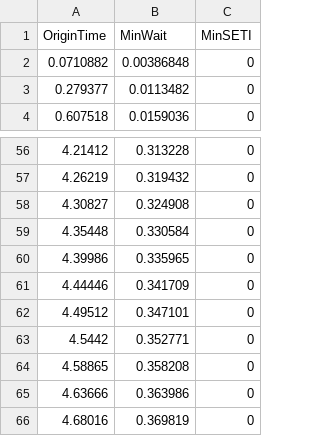
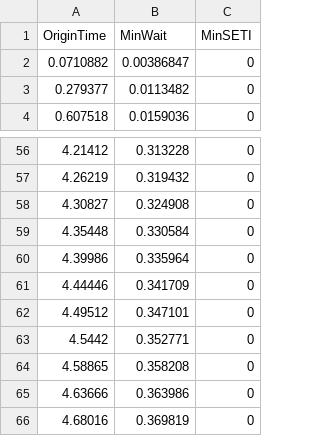
Before and after one commit to jonathanpaulson/grabby_aliens, a CSV file: data/D=3_n=1.5_N=1.00e+08_s=1.0_c=4.0_L=1.0_m=0.6666666666666666_seed=0.0_empty=100_volume=0_years.csv (was data/D=3_n=1.5_N=1.00e+08_s=1.0_c=4.0_L=1.0_m=0.66666666666_seed=0.0_empty=100_volume=0_years.csv), drawn as a sheet; only a part is shown, gaps mark what is left out.

```diff
--- a/data/D=3_n=1.5_N=1.00e+08_s=1.0_c=4.0_L=1.0_m=0.66666666666_seed=0.0_empty=100_volume=0_years.csv
+++ b/data/D=3_n=1.5_N=1.00e+08_s=1.0_c=4.0_L=1.0_m=0.6666666666666666_seed=0.0_empty=100_volume=0_years.csv
@@ -1,3 +1,3 @@
 OriginTime,MinWait,MinSETI
-0.0710882,0.00386848,0
+0.0710882,0.00386847,0
 0.279377,0.0113482,0
@@ -59,3 +59,3 @@ OriginTime,MinWait,MinSETI
 4.35448,0.330584,0
-4.39986,0.335965,0
+4.39986,0.335964,0
 4.44446,0.341709,0
```
Also changed, not shown: data/D=3_n=1.5_N=1.00e+08_s=1.0_c=1.0_L=1.0_m=0.6666666666666666_seed=0.0_empty=100_volume=0_years.csv, data/D=3_n=1.5_N=1.00e+08_s=1.0_c=1.3333333333333333_L=1.0_m=0.6666666666666666_seed=0.0_empty=100_volume=0_civs.csv, 10 other files.
